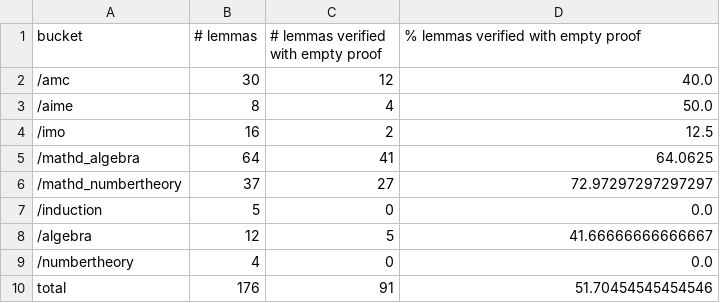
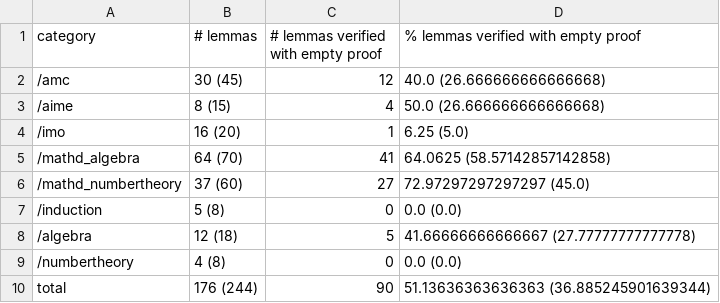
Before and after one commit to dafny-lang/miniF2F, a CSV file: results/dafny/valid/summary.csv, drawn as a sheet.

```diff
--- a/results/dafny/valid/summary.csv
+++ b/results/dafny/valid/summary.csv
@@ -1,10 +1,10 @@
-bucket,# lemmas,# lemmas verified with empty proof,% lemmas verified with empty proof
-/amc,30,12,40.0
-/aime,8,4,50.0
-/imo,16,2,12.5
-/mathd_algebra,64,41,64.0625
-/mathd_numbertheory,37,27,72.97297297297297
-/induction,5,0,0.0
-/algebra,12,5,41.66666666666667
-/numbertheory,4,0,0.0
-total,176,91,51.70454545454546
+category,# lemmas,# lemmas verified with empty proof,% lemmas verified with empty proof
+/amc,30 (45),12,40.0 (26.666666666666668)
+/aime,8 (15),4,50.0 (26.666666666666668)
+/imo,16 (20),1,6.25 (5.0)
+/mathd_algebra,64 (70),41,64.0625 (58.57142857142858)
+/mathd_numbertheory,37 (60),27,72.97297297297297 (45.0)
+/induction,5 (8),0,0.0 (0.0)
+/algebra,12 (18),5,41.66666666666667 (27.77777777777778)
+/numbertheory,4 (8),0,0.0 (0.0)
+total,176 (244),90,51.13636363636363 (36.885245901639344)
```
Also changed, not shown: 4 other files.
